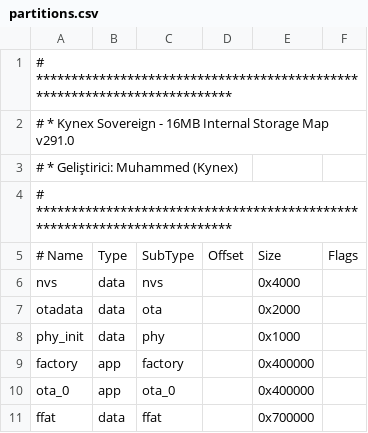
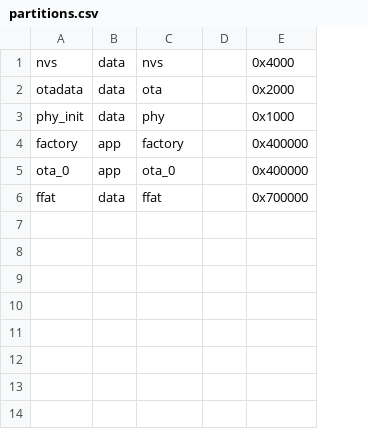
Before and after one commit to muhammed251210ai/kynexos, a CSV file: partitions.csv, drawn as a sheet; removed rows and columns are numbered as before the commit, all else as after; the diff names each change by its address in the sheet, - before the commit and + after, or states it on an @@ line.

Commit message:
Update partitions.csv

```diff
--- a/partitions.csv
+++ b/partitions.csv
-column D, empty
+column D, empty
-column F, empty
-row 1: # **************************************************************************
-row 2: # * Kynex Sovereign - 16MB Internal Storage Map v291.0
-row 3: # * Geliştirici: Muhammed (Kynex)
-row 4: # **************************************************************************
-row 5: # Name | Type | SubType | Offset | Size | Flags
```
